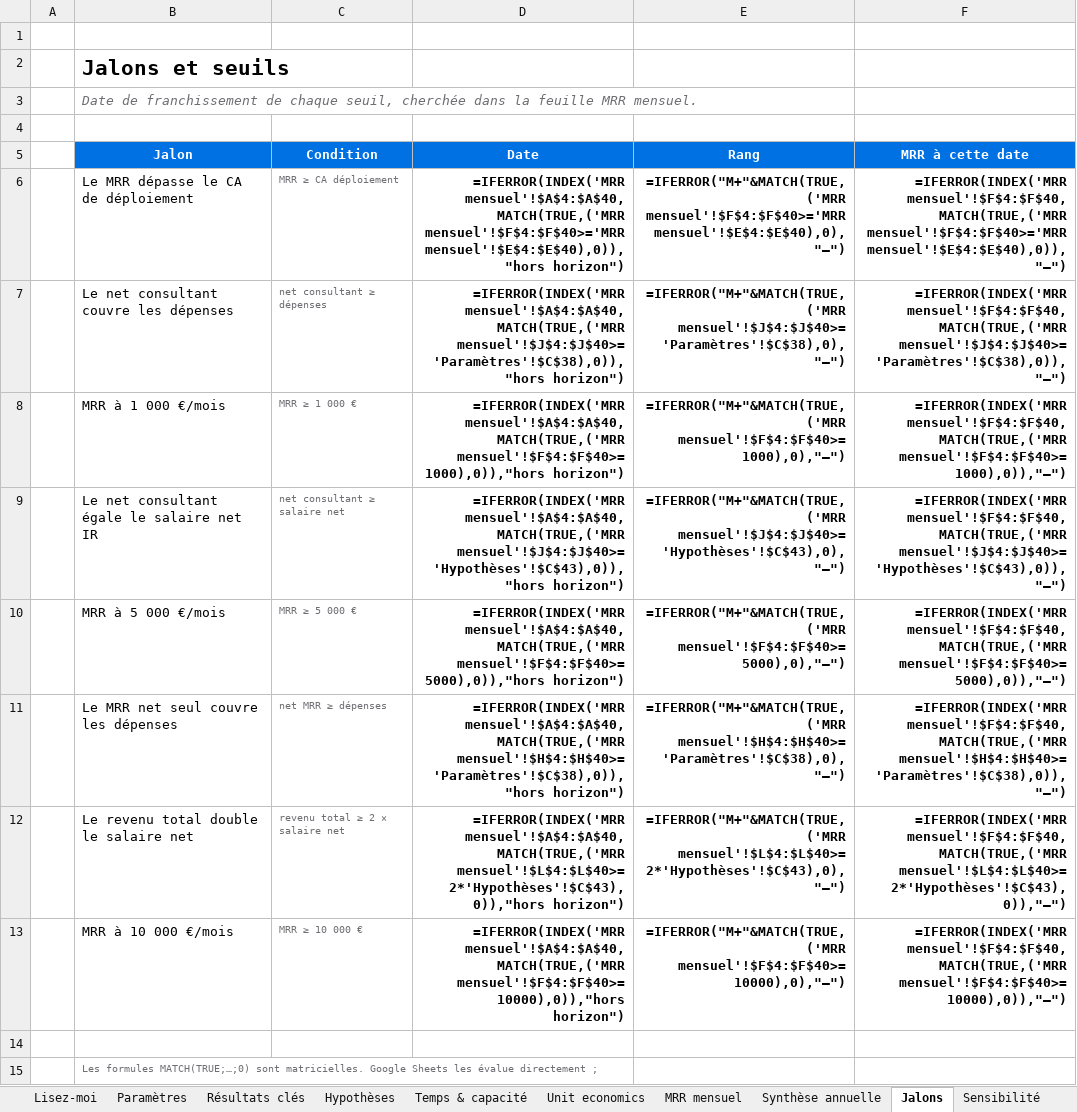
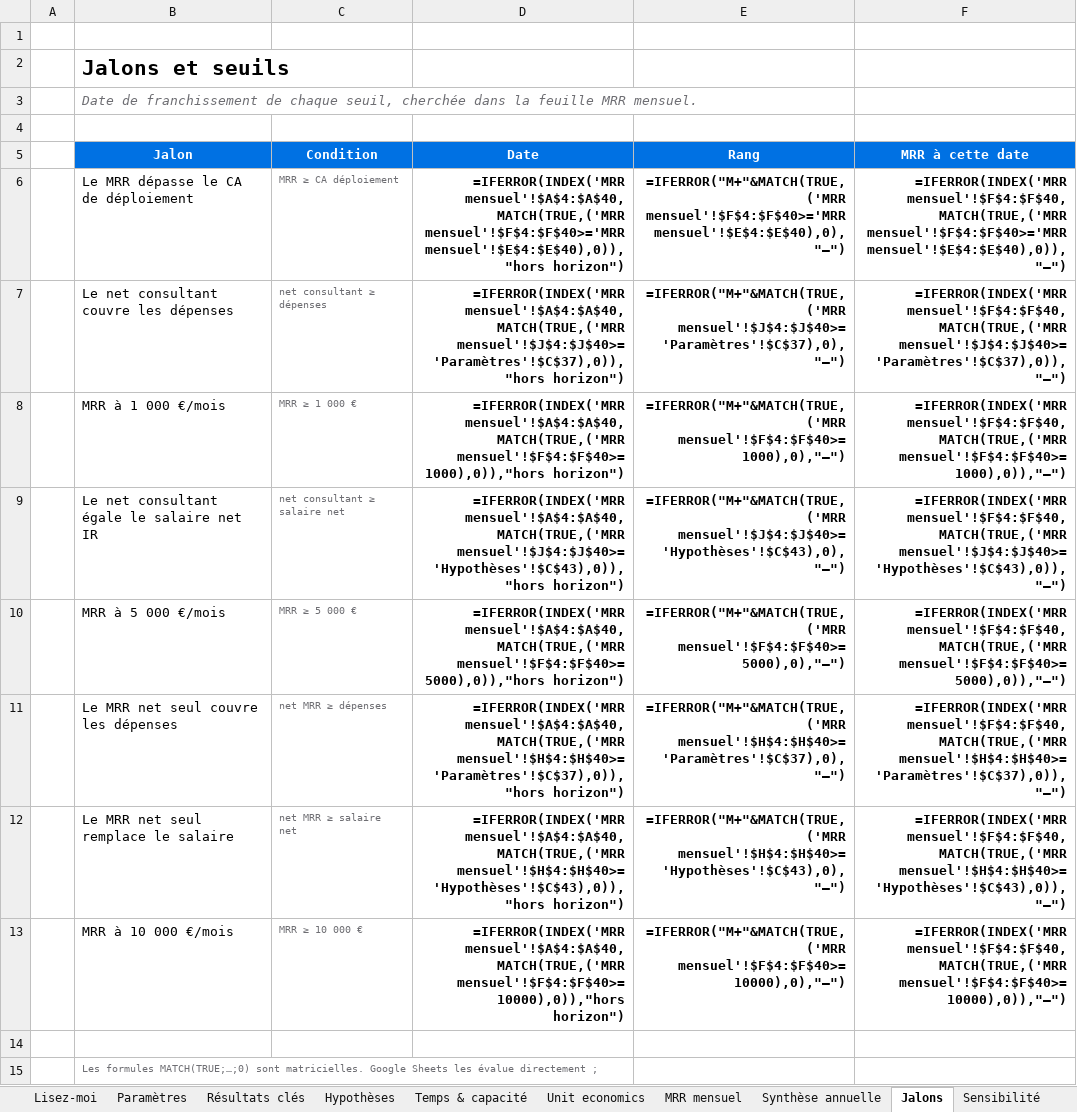
Before and after one commit to romain13240/consultant, an Excel workbook: sheets/consultant-agent-ia-v2.xlsx, sheet Jalons, drawn as a sheet; only a part is shown; values as stored, in another font and other column widths than the file's, no borders; formulas without a stored value are shown as written; the diff names each change by its address in the sheet, - before the commit and + after, or states it on an @@ line.

```diff
--- a/sheets/consultant-agent-ia-v2.xlsx (sheet Jalons)
+++ b/sheets/consultant-agent-ia-v2.xlsx (sheet Jalons)
-D7 (Date): =IFERROR(INDEX('MRR mensuel'!$A$4:$A$40,MATCH(TRUE,('MRR mensuel'!$J$4:$J$40>='Paramètres'!$C$38),0)),"hors horizon")
+D7 (Date): =IFERROR(INDEX('MRR mensuel'!$A$4:$A$40,MATCH(TRUE,('MRR mensuel'!$J$4:$J$40>='Paramètres'!$C$37),0)),"hors horizon")
-E7 (Rang): =IFERROR("M+"&MATCH(TRUE,('MRR mensuel'!$J$4:$J$40>='Paramètres'!$C$38),0),"—")
+E7 (Rang): =IFERROR("M+"&MATCH(TRUE,('MRR mensuel'!$J$4:$J$40>='Paramètres'!$C$37),0),"—")
-F7 (MRR à cette date): =IFERROR(INDEX('MRR mensuel'!$F$4:$F$40,MATCH(TRUE,('MRR mensuel'!$J$4:$J$40>='Paramètres'!$C$38),0)),"—")
+F7 (MRR à cette date): =IFERROR(INDEX('MRR mensuel'!$F$4:$F$40,MATCH(TRUE,('MRR mensuel'!$J$4:$J$40>='Paramètres'!$C$37),0)),"—")
-D11 (Date): =IFERROR(INDEX('MRR mensuel'!$A$4:$A$40,MATCH(TRUE,('MRR mensuel'!$H$4:$H$40>='Paramètres'!$C$38),0)),"hors horizon")
+D11 (Date): =IFERROR(INDEX('MRR mensuel'!$A$4:$A$40,MATCH(TRUE,('MRR mensuel'!$H$4:$H$40>='Paramètres'!$C$37),0)),"hors horizon")
-E11 (Rang): =IFERROR("M+"&MATCH(TRUE,('MRR mensuel'!$H$4:$H$40>='Paramètres'!$C$38),0),"—")
+E11 (Rang): =IFERROR("M+"&MATCH(TRUE,('MRR mensuel'!$H$4:$H$40>='Paramètres'!$C$37),0),"—")
-F11 (MRR à cette date): =IFERROR(INDEX('MRR mensuel'!$F$4:$F$40,MATCH(TRUE,('MRR mensuel'!$H$4:$H$40>='Paramètres'!$C$38),0)),"—")
+F11 (MRR à cette date): =IFERROR(INDEX('MRR mensuel'!$F$4:$F$40,MATCH(TRUE,('MRR mensuel'!$H$4:$H$40>='Paramètres'!$C$37),0)),"—")
-B12 (Jalon): Le revenu total double le salaire net
+B12 (Jalon): Le MRR net seul remplace le salaire
-C12 (Condition): revenu total ≥ 2 × salaire net
+C12 (Condition): net MRR ≥ salaire net
-D12 (Date): =IFERROR(INDEX('MRR mensuel'!$A$4:$A$40,MATCH(TRUE,('MRR mensuel'!$L$4:$L$40>=2*'Hypothèses'!$C$43),0)),"hors horizon")
+D12 (Date): =IFERROR(INDEX('MRR mensuel'!$A$4:$A$40,MATCH(TRUE,('MRR mensuel'!$H$4:$H$40>='Hypothèses'!$C$43),0)),"hors horizon")
-E12 (Rang): =IFERROR("M+"&MATCH(TRUE,('MRR mensuel'!$L$4:$L$40>=2*'Hypothèses'!$C$43),0),"—")
+E12 (Rang): =IFERROR("M+"&MATCH(TRUE,('MRR mensuel'!$H$4:$H$40>='Hypothèses'!$C$43),0),"—")
-F12 (MRR à cette date): =IFERROR(INDEX('MRR mensuel'!$F$4:$F$40,MATCH(TRUE,('MRR mensuel'!$L$4:$L$40>=2*'Hypothèses'!$C$43),0)),"—")
+F12 (MRR à cette date): =IFERROR(INDEX('MRR mensuel'!$F$4:$F$40,MATCH(TRUE,('MRR mensuel'!$H$4:$H$40>='Hypothèses'!$C$43),0)),"—")
```
Also changed, not shown: sheet MRR mensuel, sheet Synthèse annuelle, sheet Temps & capacité, sheet Paramètres, sheet Hypothèses, sheet Scénarios, 2 more sheets, 4 other files.
